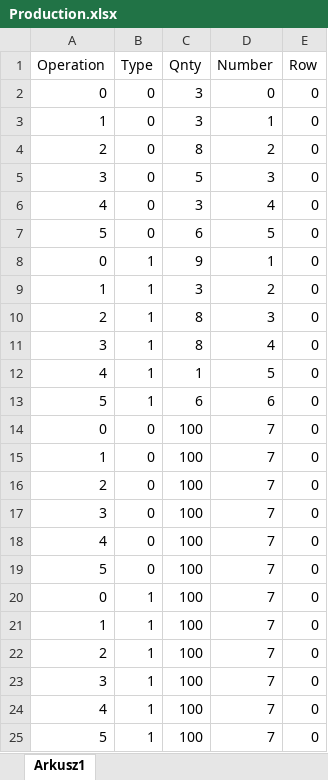
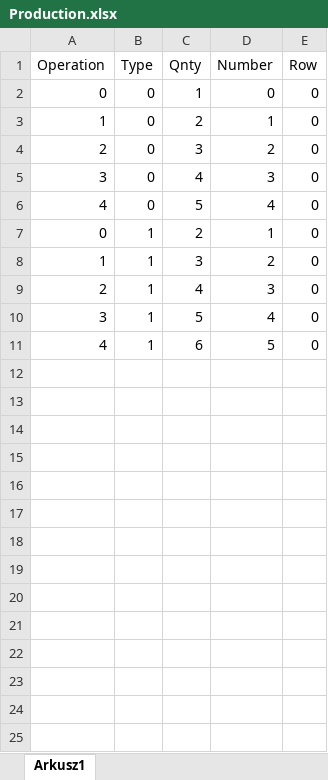
Before and after one commit to mck1303/PRACA2_, an Excel workbook: PRACA2_/CSV/Production.xlsx, sheet Arkusz1, drawn as a sheet; values as stored, in another font and other column widths than the file's, no borders; removed rows and columns are numbered as before the commit, all else as after; the diff names each change by its address in the sheet, - before the commit and + after, or states it on an @@ line.

```diff
--- a/PRACA2_/CSV/Production.xlsx (sheet Arkusz1)
+++ b/PRACA2_/CSV/Production.xlsx (sheet Arkusz1)
-C2 (Qnty): 3
+C2 (Qnty): 1
-C3 (Qnty): 3
+C3 (Qnty): 2
-C4 (Qnty): 8
+C4 (Qnty): 3
-C5 (Qnty): 5
+C5 (Qnty): 4
-C6 (Qnty): 3
+C6 (Qnty): 5
-row 7: 5 | 0 | 6 | 5 | 0
-C7 (Qnty): 9
+C7 (Qnty): 2
-C9 (Qnty): 8
+C9 (Qnty): 4
-C10 (Qnty): 8
+C10 (Qnty): 5
-C11 (Qnty): 1
+C11 (Qnty): 6
-row 13: 5 | 1 | 6 | 6 | 0
-row 14: 0 | 0 | 100 | 7 | 0
-row 15: 1 | 0 | 100 | 7 | 0
-row 16: 2 | 0 | 100 | 7 | 0
-row 17: 3 | 0 | 100 | 7 | 0
-row 18: 4 | 0 | 100 | 7 | 0
-row 19: 5 | 0 | 100 | 7 | 0
-row 20: 0 | 1 | 100 | 7 | 0
-row 21: 1 | 1 | 100 | 7 | 0
-row 22: 2 | 1 | 100 | 7 | 0
-row 23: 3 | 1 | 100 | 7 | 0
-row 24: 4 | 1 | 100 | 7 | 0
-row 25: 5 | 1 | 100 | 7 | 0
```
Also changed, not shown: formulas that keep their value, PRACA2_/CSV/MachinesChange.xlsx, PRACA2_/CSV/MachinesTimes.xlsx, 29 other files.
